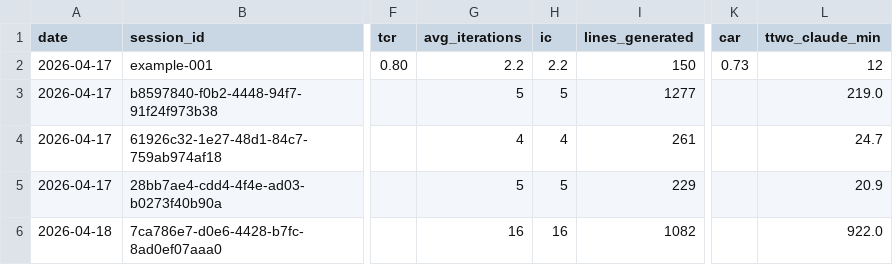
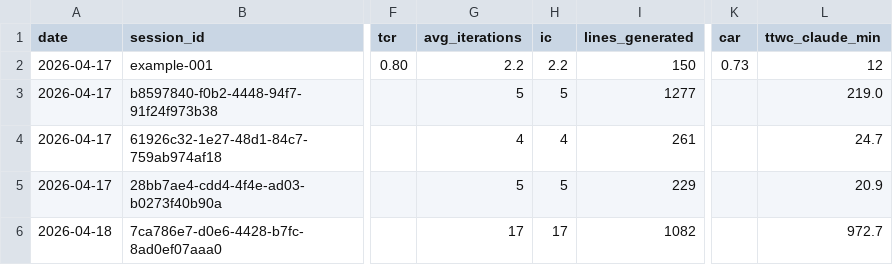
Before and after one commit to Kita731/TOKEN-KPI, a CSV file: data/sessions.csv, drawn as a sheet; only a part is shown, gaps mark what is left out; the diff names each change by its address in the sheet, - before the commit and + after, or states it on an @@ line.

Commit message:
[auto] update kpi sessions

```diff
--- a/data/sessions.csv
+++ b/data/sessions.csv
-G6 (avg_iterations): 16
+G6 (avg_iterations): 17
-H6 (ic): 16
+H6 (ic): 17
-L6 (ttwc_claude_min): 922.0
+L6 (ttwc_claude_min): 972.7
```
